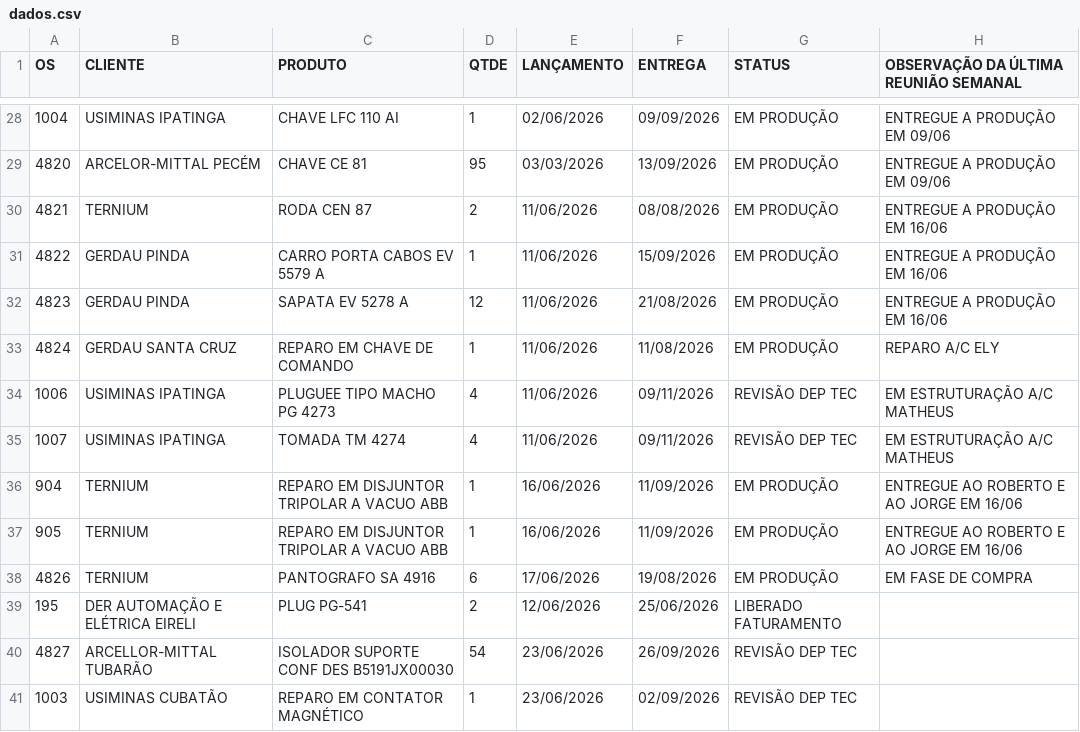
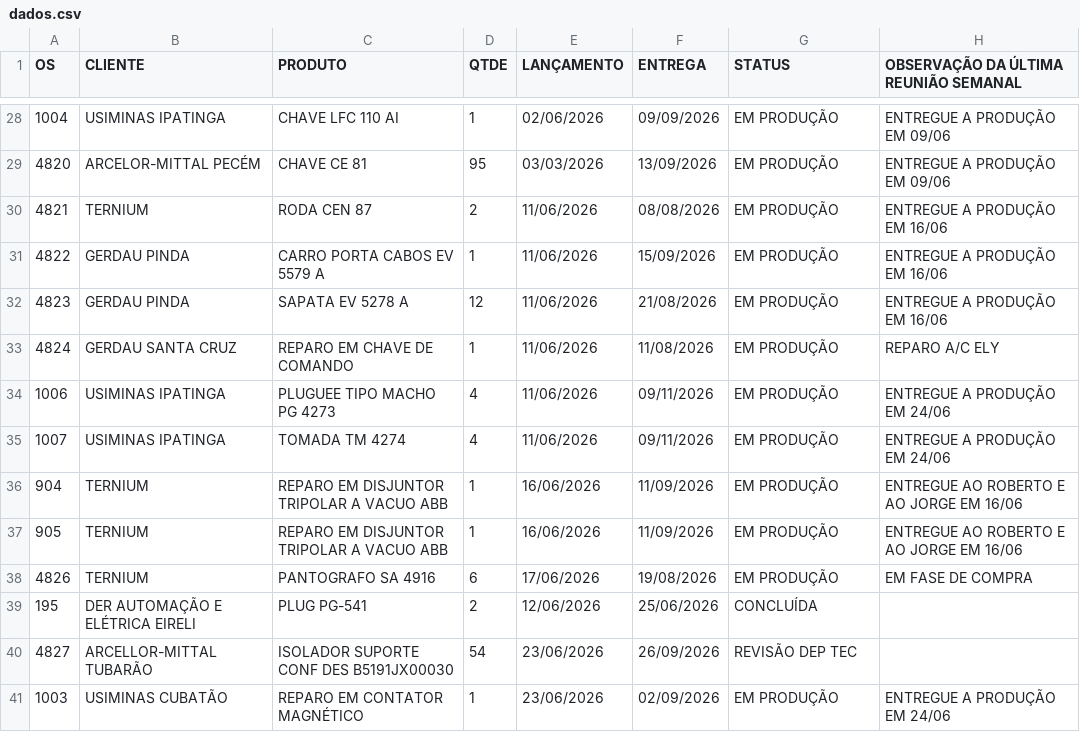
Before and after one commit to MatheusFuccio/controle-producao-v3, a CSV file: dados.csv, drawn as a sheet; only a part is shown, gaps mark what is left out.

Commit message:
Add files via upload

```diff
--- a/dados.csv
+++ b/dados.csv
@@ -33,4 +33,4 @@
 4824;GERDAU SANTA CRUZ;REPARO EM CHAVE DE COMANDO ;1;11/06/2026;11/08/2026;EM PRODUÇÃO;REPARO A/C ELY
-1006;USIMINAS IPATINGA;PLUGUEE TIPO MACHO PG 4273;4;11/06/2026;09/11/2026;REVISÃO DEP TEC;EM ESTRUTURAÇÃO A/C MATHEUS
-1007;USIMINAS IPATINGA;TOMADA TM 4274;4;11/06/2026;09/11/2026;REVISÃO DEP TEC;EM ESTRUTURAÇÃO A/C MATHEUS
+1006;USIMINAS IPATINGA;PLUGUEE TIPO MACHO PG 4273;4;11/06/2026;09/11/2026;EM PRODUÇÃO;ENTREGUE A PRODUÇÃO EM 24/06
+1007;USIMINAS IPATINGA;TOMADA TM 4274;4;11/06/2026;09/11/2026;EM PRODUÇÃO;ENTREGUE A PRODUÇÃO EM 24/06
 904;TERNIUM;REPARO EM DISJUNTOR TRIPOLAR A VACUO ABB;1;16/06/2026;11/09/2026;EM PRODUÇÃO;ENTREGUE AO ROBERTO E AO JORGE EM 16/06
@@ -38,4 +38,4 @@
 4826;TERNIUM;PANTOGRAFO SA 4916;6;17/06/2026;19/08/2026;EM PRODUÇÃO;EM FASE DE COMPRA
-195;DER AUTOMAÇÃO E ELÉTRICA EIRELI;PLUG PG-541;2;12/06/2026;25/06/2026;LIBERADO FATURAMENTO;
+195;DER AUTOMAÇÃO E ELÉTRICA EIRELI;PLUG PG-541;2;12/06/2026;25/06/2026;CONCLUÍDA;
 4827;ARCELLOR-MITTAL TUBARÃO;ISOLADOR SUPORTE CONF DES B5191JX00030;54;23/06/2026;26/09/2026;REVISÃO DEP TEC;
-1003;USIMINAS CUBATÃO;REPARO EM CONTATOR MAGNÉTICO;1;23/06/2026;02/09/2026;REVISÃO DEP TEC;
+1003;USIMINAS CUBATÃO;REPARO EM CONTATOR MAGNÉTICO;1;23/06/2026;02/09/2026;EM PRODUÇÃO;ENTREGUE A PRODUÇÃO EM 24/06
```
